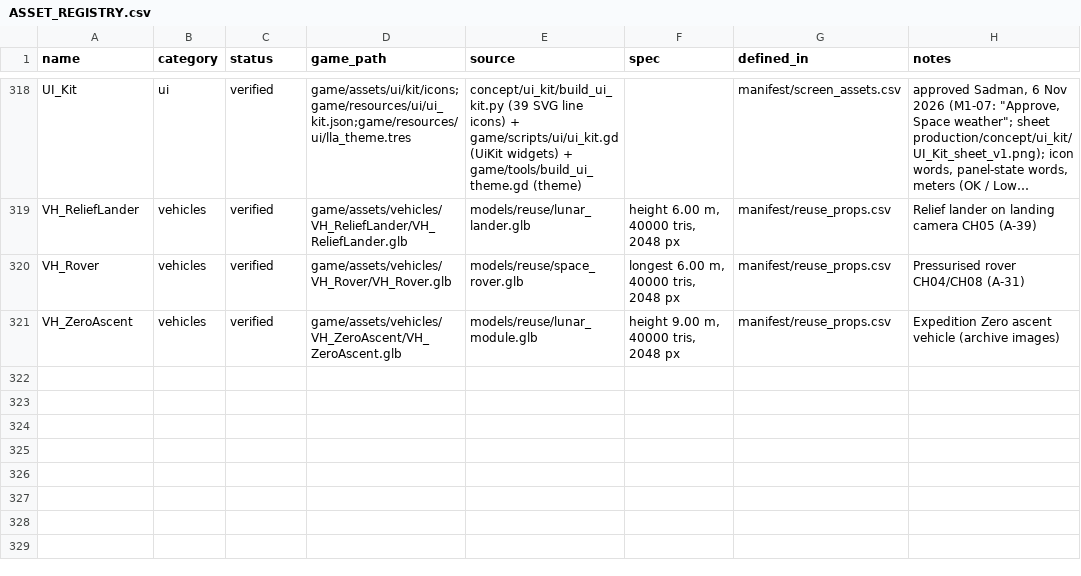
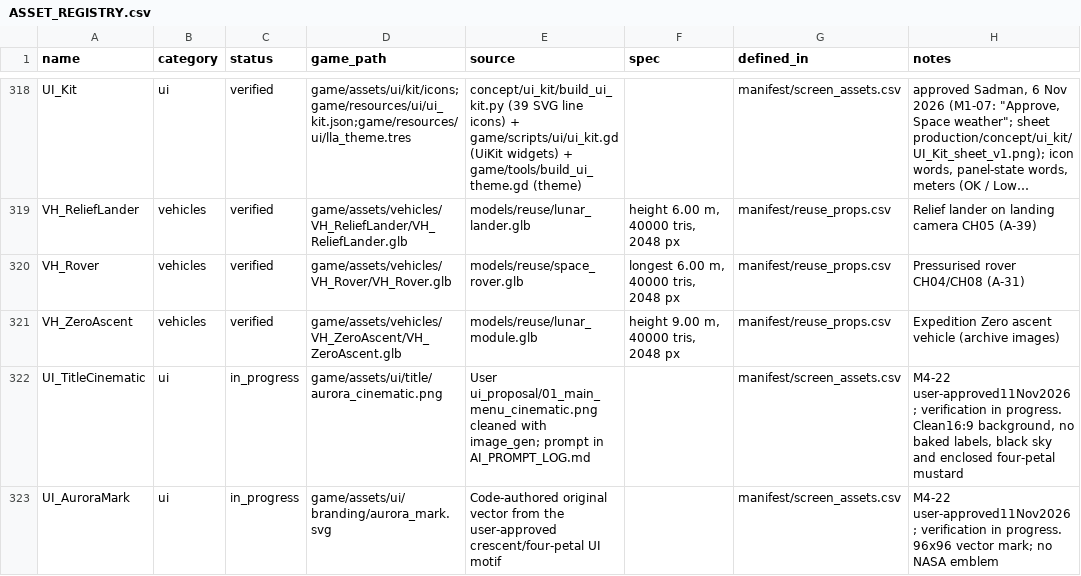
Before and after one commit to SadManQT/nasa-space-apps-2026, a CSV file: production/ASSET_REGISTRY.csv, drawn as a sheet; only a part is shown, gaps mark what is left out; long unchanged cells end in …; the diff names each change by its address in the sheet, - before the commit and + after, or states it on an @@ line.

Commit message:
wip(M4-22): save approved proposal UI integration for final verification

```diff
--- a/production/ASSET_REGISTRY.csv
+++ b/production/ASSET_REGISTRY.csv
+row 322: UI_TitleCinematic | ui | in_progress | game/assets/ui/title/aurora_cinematic.png | User ui_proposal/01_main_menu_cinematic.png cleaned with image_gen; prompt in AI_PROMPT_LOG.md |  | manifest/screen_assets.csv | M4-22 user-approved11Nov2026; verification in progress. Clean16:9 background, no baked labels, black sky and enclosed four-petal mustard
+row 323: UI_AuroraMark | ui | in_progress | game/assets/ui/branding/aurora_mark.svg | Code-authored original vector from the user-approved crescent/four-petal UI motif |  | manifest/screen_assets.csv | M4-22 user-approved11Nov2026; verification in progress. 96x96 vector mark; no NASA emblem
```
Also changed, not shown: production/manifest/screen_assets.csv, 57 other files.
